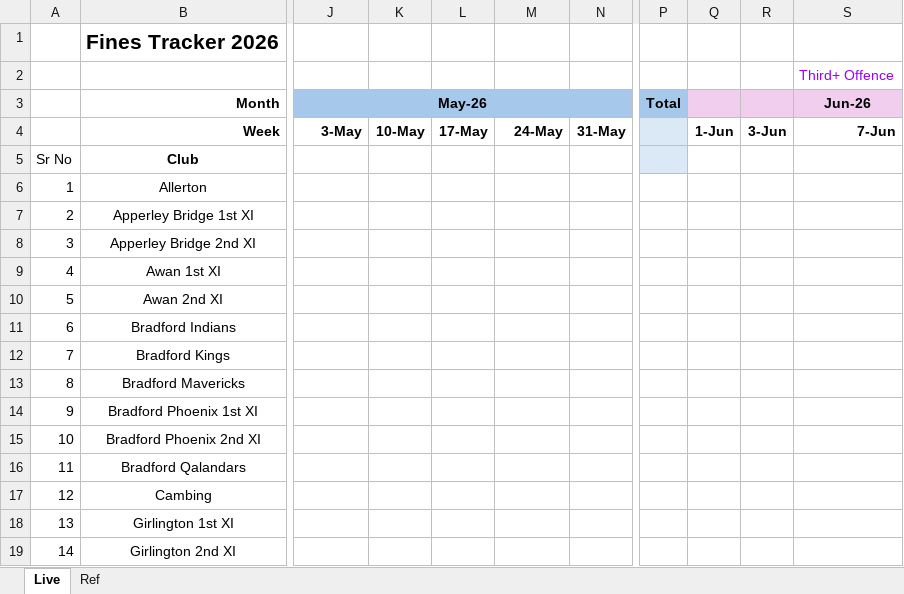
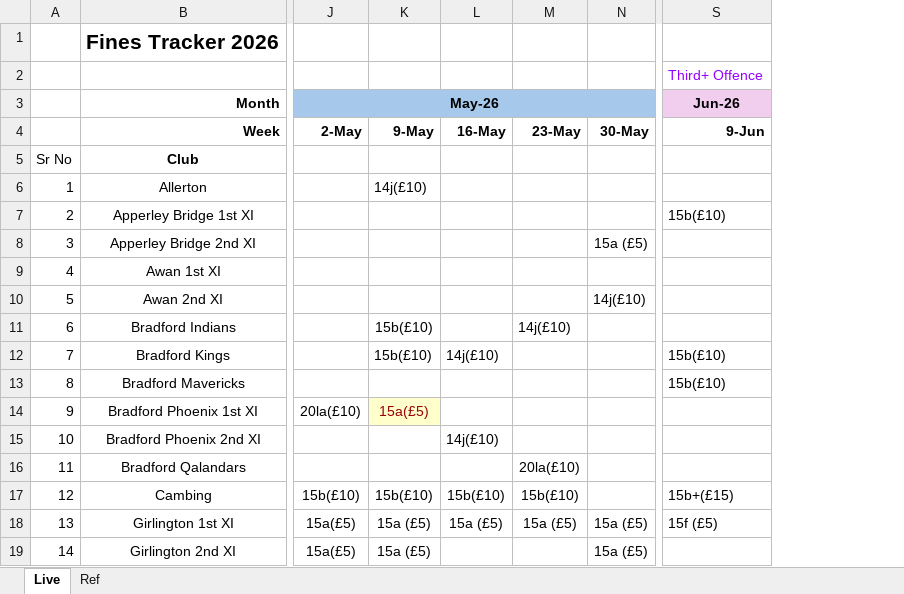
Before and after one commit to yuvraj1165/play-cricket-potm, an Excel workbook: Fines Record - Tracker 2026.xlsx, sheet Live, drawn as a sheet; only a part is shown, gaps mark what is left out; values as stored, in another font and other column widths than the file's, no borders; removed rows and columns are numbered as before the commit, all else as after; the diff covers the shown part only; the diff names each change by its address in the sheet, - before the commit and + after, or states it on an @@ line.

Commit message:
Add files via upload

```diff
--- a/Fines Record - Tracker 2026.xlsx (sheet Live)
+++ b/Fines Record - Tracker 2026.xlsx (sheet Live)
-column K, row 4: 10-May
-column L, row 4: 17-May
+column K, rows 4-19: 9-May |  | 14j(£10) |  |  |  |  | 15b(£10) | 15b(£10) |  | 15a(£5) |  |  | 15b(£10) | 15a (£5) | 15a (£5)
+column L, rows 4-18: 16-May |  |  |  |  |  |  |  | 14j(£10) |  |  | 14j(£10) |  | 15b(£10) | 15a (£5)
-column N, row 4: 31-May
+column N, rows 4-19: 30-May |  |  |  | 15a (£5) |  | 14j(£10) |  |  |  |  |  |  |  | 15a (£5) | 15a (£5)
-column P, row 3: Total
-column Q, row 4: 1-Jun
-column R, row 4: 3-Jun
-J4: 3-May
+J4: 2-May
-M4: 24-May
+M4: 23-May
-S4: 7-Jun
+S4: 9-Jun
-S7: (empty)
+S7: 15b(£10)
-M11: (empty)
+M11: 14j(£10)
-S12:S13: (empty)
+S12:S13: 15b(£10)
-J14: (empty)
+J14: 20la(£10)
-M16: (empty)
+M16: 20la(£10)
-J17: (empty)
+J17: 15b(£10)
-M17: (empty)
+M17: 15b(£10)
-S17: (empty)
+S17: 15b+(£15)
-J18:J19: (empty)
+J18:J19: 15a(£5)
-M18: (empty)
+M18: 15a (£5)
-S18: (empty)
+S18: 15f (£5)
```
Also changed, not shown: 26 added columns, 24 removed columns, 17 edited cells and cell formats elsewhere in this sheet.
